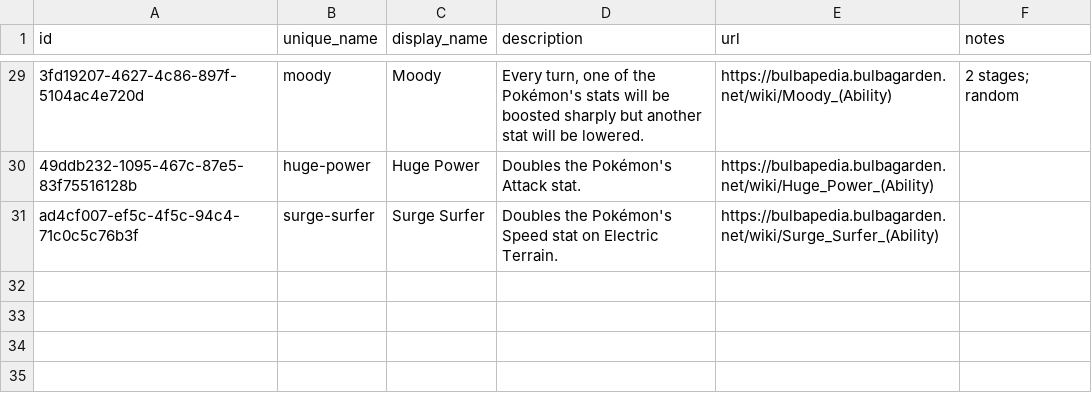
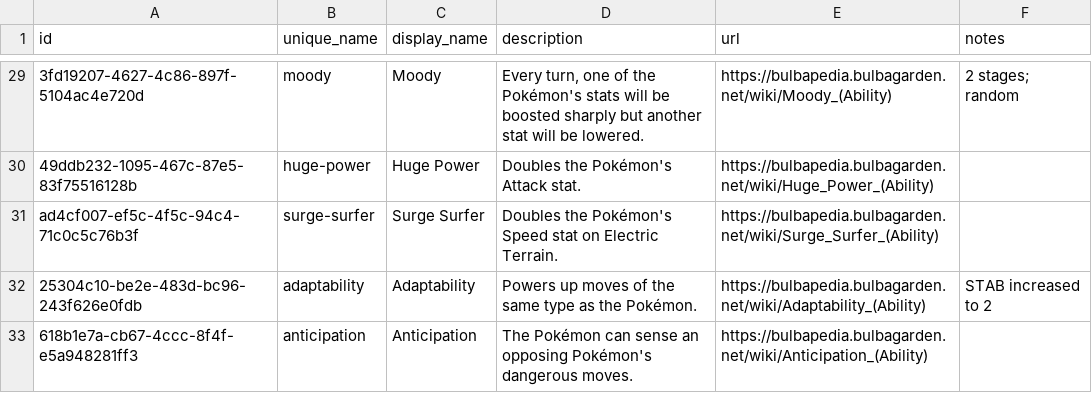
Before and after one commit to PokemonXP/PokeGame, a CSV file: backend/tools/PokeGame.Seeding/Game/data/abilities.csv, drawn as a sheet; only a part is shown, gaps mark what is left out; the diff names each change by its address in the sheet, - before the commit and + after, or states it on an @@ line.

```diff
--- a/backend/tools/PokeGame.Seeding/Game/data/abilities.csv
+++ b/backend/tools/PokeGame.Seeding/Game/data/abilities.csv
+row 32: 25304c10-be2e-483d-bc96-243f626e0fdb | adaptability | Adaptability | Powers up moves of the same type as the Pokémon. | https://bulbapedia.bulbagarden.net/wiki/Adaptability_(Ability) | STAB increased to 2
+row 33: 618b1e7a-cb67-4ccc-8f4f-e5a948281ff3 | anticipation | Anticipation | The Pokémon can sense an opposing Pokémon's dangerous moves. | https://bulbapedia.bulbagarden.net/wiki/Anticipation_(Ability)
```
Also changed, not shown: backend/tools/PokeGame.Seeding/Game/data/forms.csv, backend/tools/PokeGame.Seeding/Game/data/moves.csv, 50 other files.
